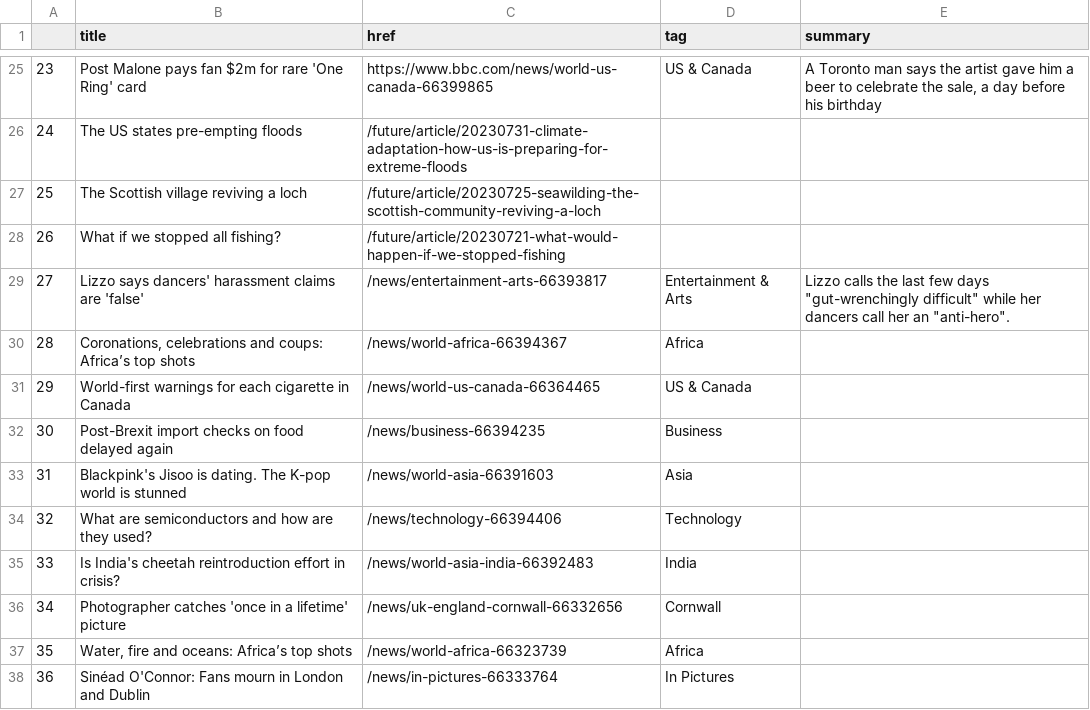
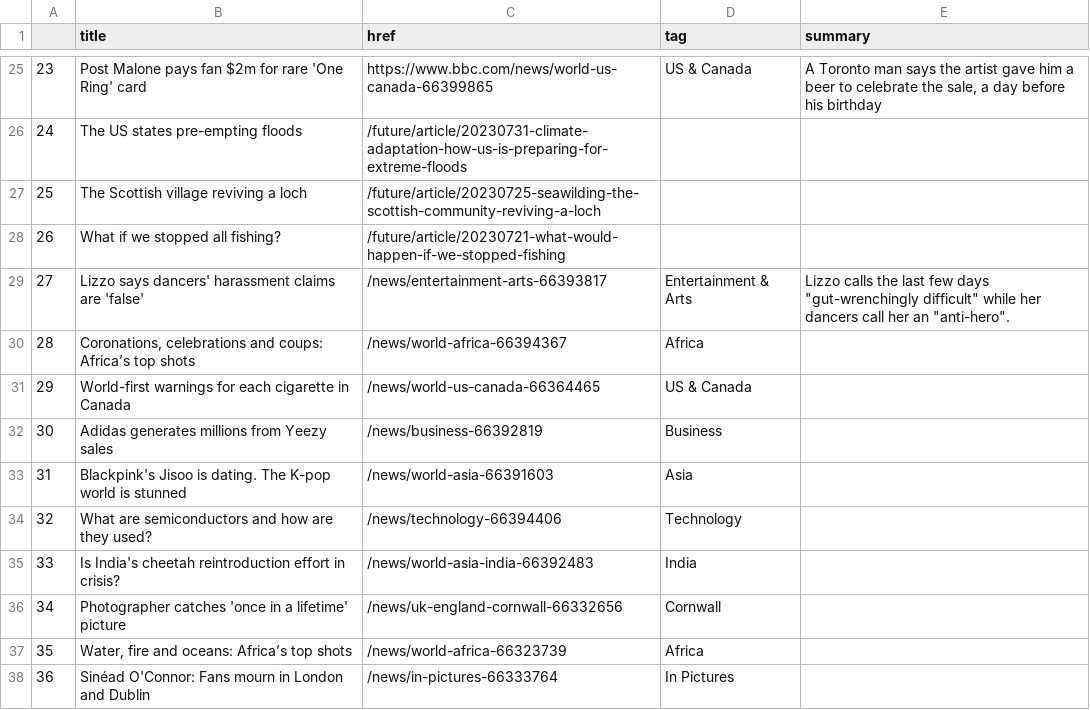
Before and after one commit to gbolduan/automatic-scraper, a CSV file: bbc-headlines.csv, drawn as a sheet; only a part is shown, gaps mark what is left out.

```diff
--- a/bbc-headlines.csv
+++ b/bbc-headlines.csv
@@ -31,3 +31,3 @@
 29,World-first warnings for each cigarette in Canada,/news/world-us-canada-66364465,US & Canada,
-30,Post-Brexit import checks on food delayed again,/news/business-66394235,Business,
+30,Adidas generates millions from Yeezy sales,/news/business-66392819,Business,
 31,Blackpink's Jisoo is dating. The K-pop world is stunned,/news/world-asia-66391603,Asia,
```
